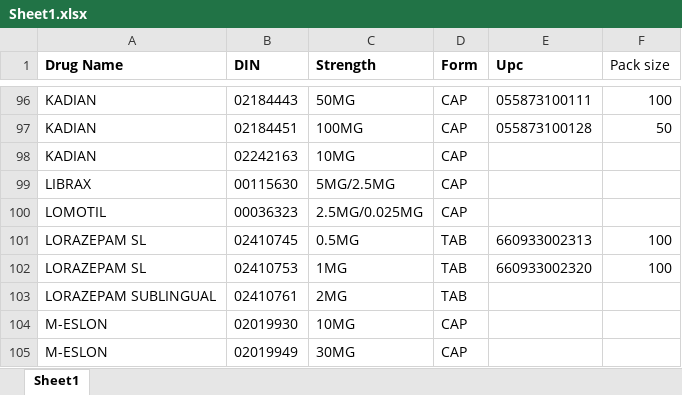
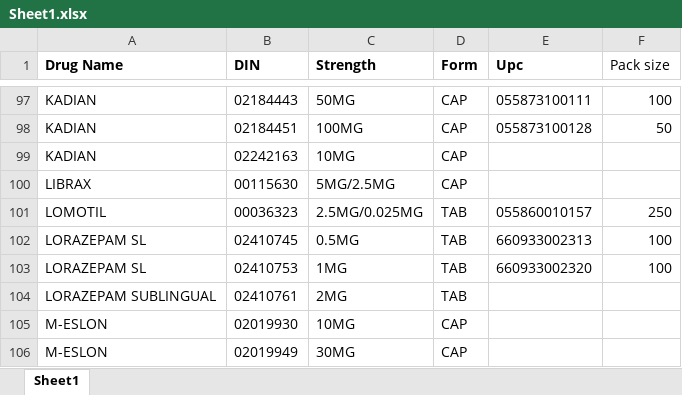
Before and after one commit to Bradleyh212/Narc_Recon, an Excel workbook: Sheet1.xlsx, sheet Sheet1, drawn as a sheet; only a part is shown, gaps mark what is left out; values as stored, in another font and other column widths than the file's, no borders; addresses are those after the commit; the diff covers the shown part only; the diff names each change by its address in the sheet, - before the commit and + after, or states it on an @@ line.

```diff
--- a/Sheet1.xlsx (sheet Sheet1)
+++ b/Sheet1.xlsx (sheet Sheet1)
-D101 (Form): CAP
+D101 (Form): TAB
-E101 (Upc): (empty)
+E101 (Upc): 055860010157
-F101 (Pack size): (empty)
+F101 (Pack size): 250
```
Also changed, not shown: 5 added rows and 14 edited cells elsewhere in this sheet, 1 other file.
